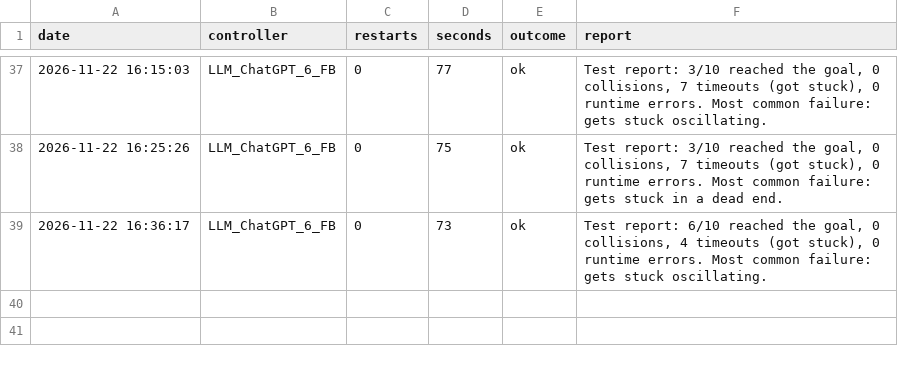
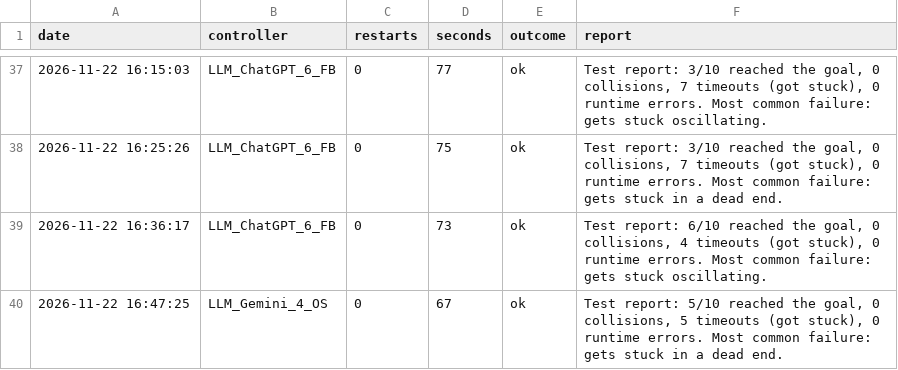
Before and after one commit to Hsk2711/llm-rover-controller-benchmark, a CSV file: results/quicktest_restarts.csv, drawn as a sheet; only a part is shown, gaps mark what is left out; the diff names each change by its address in the sheet, - before the commit and + after, or states it on an @@ line.

```diff
--- a/results/quicktest_restarts.csv
+++ b/results/quicktest_restarts.csv
+row 40: 2026-11-22 16:47:25 | LLM_Gemini_4_OS | 0 | 67 | ok | Test report: 5/10 reached the goal, 0 collisions, 5 timeouts (got stuck), 0 runtime errors. Most common failure: gets stuck in a dead end.
```
Also changed, not shown: results/llm_generation_log.csv, 5 other files.
